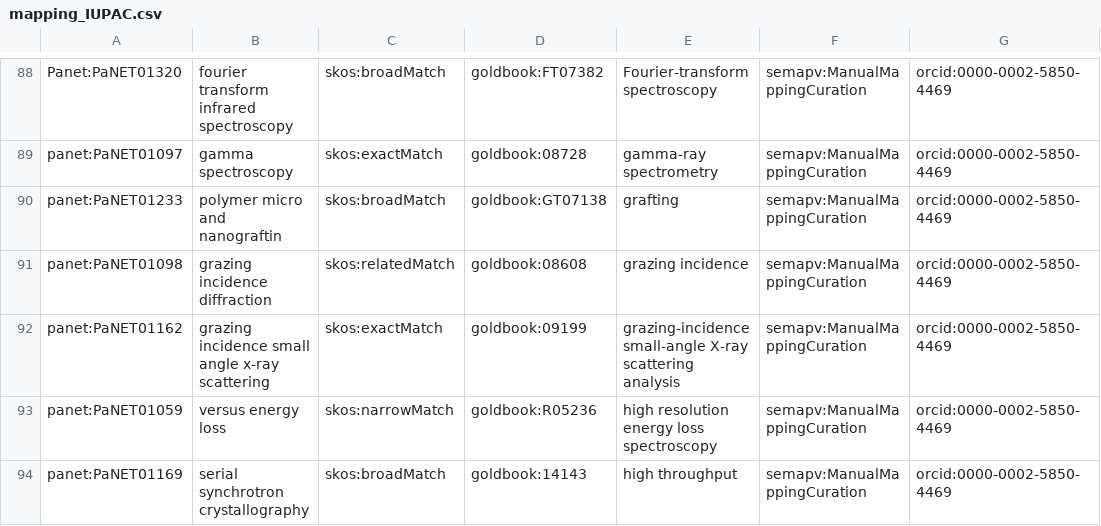
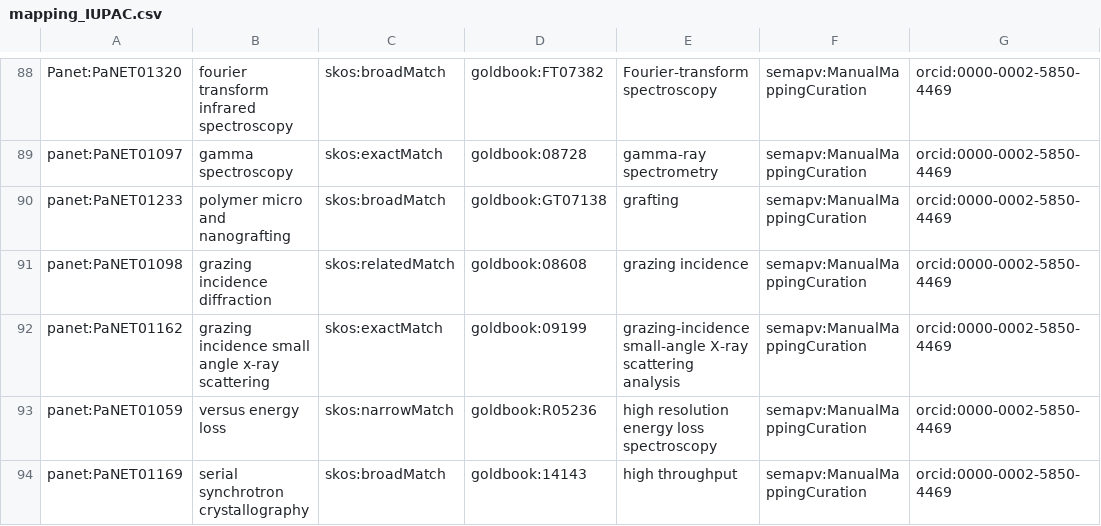
Before and after one commit to ExPaNDS-eu/ExPaNDS-experimental-techniques-ontology, a CSV file: mappings/mapping_IUPAC.csv, drawn as a sheet; only a part is shown, gaps mark what is left out; the diff names each change by its address in the sheet, - before the commit and + after, or states it on an @@ line.

Commit message:
Correct spelling of nanografting in IUPAC mapping
Motivation

The spelling of 'polymer micro and nanografting' is wrong in the mapping with
IUPAC and should be corrected.

Modification

The spelling was updated from polymer 'micro and nanograftin' to 'polymer micro and
nanografting'.
The versioning will be updated.

Result

The mapping has been improved. 'micro and nanografting' will now actually be connected
to IUPAC goldbook.

```diff
--- a/mappings/mapping_IUPAC.csv
+++ b/mappings/mapping_IUPAC.csv
-B90: polymer micro and nanograftin
+B90: polymer micro and nanografting
```
